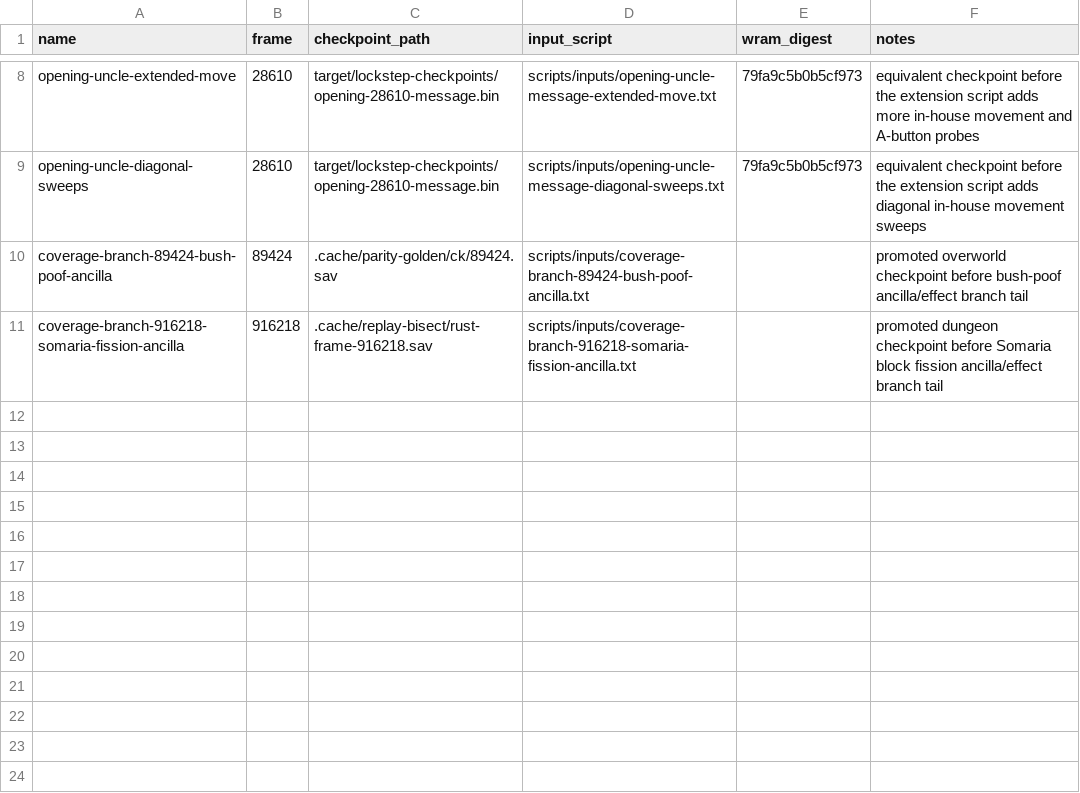
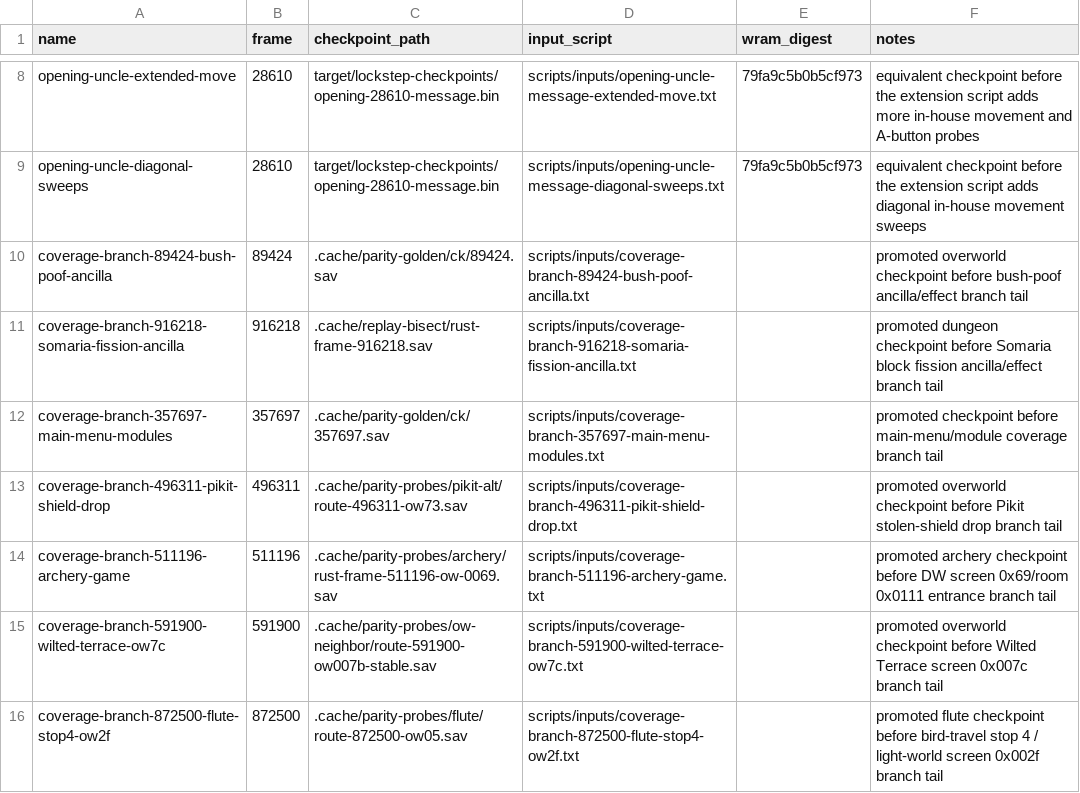
Before and after one commit to kenerwin88/zelda-rs, a TSV file: docs/porting/oracle_checkpoints.tsv, drawn as a sheet; only a part is shown, gaps mark what is left out; the diff names each change by its address in the sheet, - before the commit and + after, or states it on an @@ line.

```diff
--- a/docs/porting/oracle_checkpoints.tsv
+++ b/docs/porting/oracle_checkpoints.tsv
+row 12: coverage-branch-357697-main-menu-modules | 357697 | .cache/parity-golden/ck/357697.sav | scripts/inputs/coverage-branch-357697-main-menu-modules.txt |  | promoted checkpoint before main-menu/module coverage branch tail
+row 13: coverage-branch-496311-pikit-shield-drop | 496311 | .cache/parity-probes/pikit-alt/route-496311-ow73.sav | scripts/inputs/coverage-branch-496311-pikit-shield-drop.txt |  | promoted overworld checkpoint before Pikit stolen-shield drop branch tail
+row 14: coverage-branch-511196-archery-game | 511196 | .cache/parity-probes/archery/rust-frame-511196-ow-0069.sav | scripts/inputs/coverage-branch-511196-archery-game.txt |  | promoted archery checkpoint before DW screen 0x69/room 0x0111 entrance branch tail
+row 15: coverage-branch-591900-wilted-terrace-ow7c | 591900 | .cache/parity-probes/ow-neighbor/route-591900-ow007b-stable.sav | scripts/inputs/coverage-branch-591900-wilted-terrace-ow7c.txt |  | promoted overworld checkpoint before Wilted Terrace screen 0x007c branch tail
+row 16: coverage-branch-872500-flute-stop4-ow2f | 872500 | .cache/parity-probes/flute/route-872500-ow05.sav | scripts/inputs/coverage-branch-872500-flute-stop4-ow2f.txt |  | promoted flute checkpoint before bird-travel stop 4 / light-world screen 0x002f branch tail
```
Also changed, not shown: docs/porting/oracle_windows.tsv, 6 other files.
